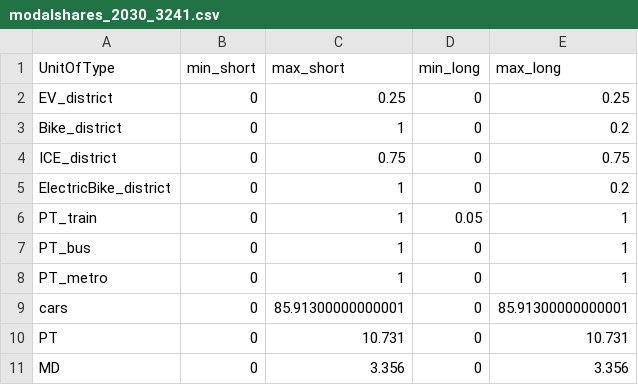
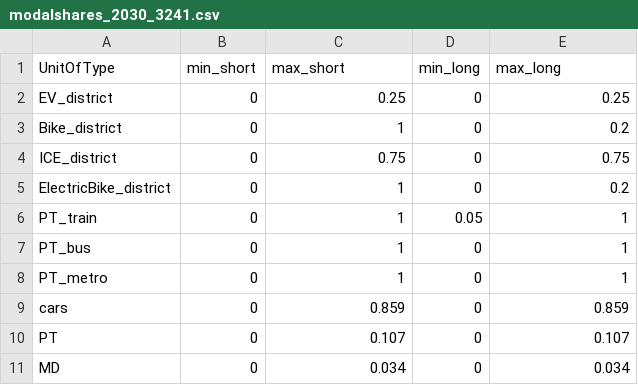
Before and after one commit to cterrier24/REHO_students, a CSV file: reho/data/mobility/modalshares/2030/modalshares_2030_3241.csv, drawn as a sheet.

```diff
--- a/reho/data/mobility/modalshares/2030/modalshares_2030_3241.csv
+++ b/reho/data/mobility/modalshares/2030/modalshares_2030_3241.csv
@@ -8,4 +8,4 @@ PT_bus,0,1,0,1
 PT_metro,0,1,0,1
-cars,0,85.91300000000001,0,85.91300000000001
-PT,0,10.731,0,10.731
-MD,0,3.356,0,3.356
+cars,0,0.859,0,0.859
+PT,0,0.107,0,0.107
+MD,0,0.034,0,0.034
```
Also changed, not shown: reho/data/mobility/modalshares/2024/modalshares_2024_10691.csv, reho/data/mobility/modalshares/2024/modalshares_2024_3175.csv, 36 other files.
